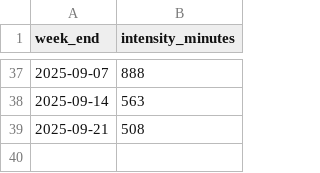
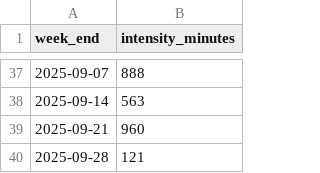
Before and after one commit to kelvinn/kelvinn.github.io, a CSV file: notebooks/data/weekly_intensity_minutes_per_week.csv, drawn as a sheet; only a part is shown, gaps mark what is left out.

```diff
--- a/notebooks/data/weekly_intensity_minutes_per_week.csv
+++ b/notebooks/data/weekly_intensity_minutes_per_week.csv
@@ -38,2 +38,3 @@ week_end,intensity_minutes
 2025-09-14,563
-2025-09-21,508
+2025-09-21,960
+2025-09-28,121
```
Also changed, not shown: notebooks/data/average_active_calories_per_month.csv, notebooks/data/correlation_matrix.csv, 21 other files.
